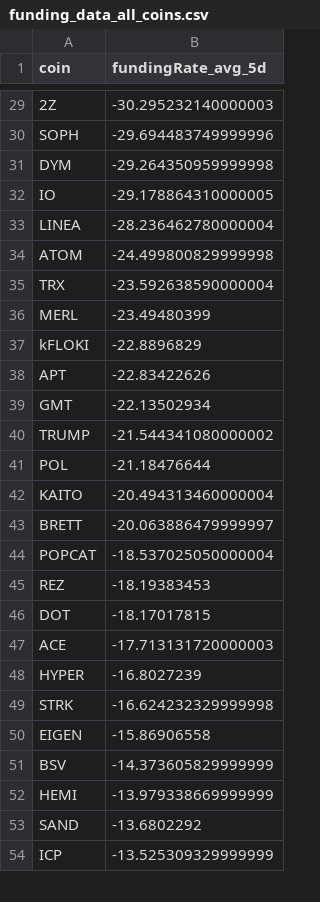
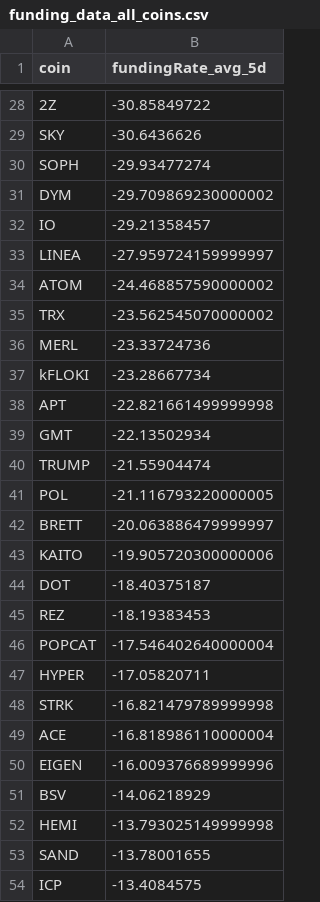
Before and after one commit to traders-ark/hyperliquid-carry-screener, a CSV file: funding_data_all_coins.csv, drawn as a sheet; only a part is shown, gaps mark what is left out; removed rows and columns are numbered as before the commit, all else as after; the diff covers the shown part only; the diff names each change by its address in the sheet, - before the commit and + after, or states it on an @@ line.

```diff
--- a/funding_data_all_coins.csv
+++ b/funding_data_all_coins.csv
-B28 (fundingRate_avg_5d): -30.295232140000003
+B28 (fundingRate_avg_5d): -30.85849722
+row 29: SKY | -30.6436626
-B30 (fundingRate_avg_5d): -29.694483749999996
+B30 (fundingRate_avg_5d): -29.93477274
-B31 (fundingRate_avg_5d): -29.264350959999998
+B31 (fundingRate_avg_5d): -29.709869230000002
-B32 (fundingRate_avg_5d): -29.178864310000005
+B32 (fundingRate_avg_5d): -29.21358457
-B33 (fundingRate_avg_5d): -28.236462780000004
+B33 (fundingRate_avg_5d): -27.959724159999997
-B34 (fundingRate_avg_5d): -24.499800829999998
+B34 (fundingRate_avg_5d): -24.468857590000002
-B35 (fundingRate_avg_5d): -23.592638590000004
+B35 (fundingRate_avg_5d): -23.562545070000002
-B36 (fundingRate_avg_5d): -23.49480399
+B36 (fundingRate_avg_5d): -23.33724736
-B37 (fundingRate_avg_5d): -22.8896829
+B37 (fundingRate_avg_5d): -23.28667734
-B38 (fundingRate_avg_5d): -22.83422626
+B38 (fundingRate_avg_5d): -22.821661499999998
-B40 (fundingRate_avg_5d): -21.544341080000002
+B40 (fundingRate_avg_5d): -21.55904474
-B41 (fundingRate_avg_5d): -21.18476644
+B41 (fundingRate_avg_5d): -21.116793220000005
-row 42: KAITO | -20.494313460000004
-row 44: POPCAT | -18.537025050000004
+row 43: KAITO | -19.905720300000006
+row 44: DOT | -18.40375187
-row 46: DOT | -18.17017815
-row 47: ACE | -17.713131720000003
+row 46: POPCAT | -17.546402640000004
-B47 (fundingRate_avg_5d): -16.8027239
+B47 (fundingRate_avg_5d): -17.05820711
-B48 (fundingRate_avg_5d): -16.624232329999998
+B48 (fundingRate_avg_5d): -16.821479789999998
+row 49: ACE | -16.818986110000004
-B50 (fundingRate_avg_5d): -15.86906558
+B50 (fundingRate_avg_5d): -16.009376689999996
-B51 (fundingRate_avg_5d): -14.373605829999999
+B51 (fundingRate_avg_5d): -14.06218929
-B52 (fundingRate_avg_5d): -13.979338669999999
+B52 (fundingRate_avg_5d): -13.793025149999998
-B53 (fundingRate_avg_5d): -13.6802292
+B53 (fundingRate_avg_5d): -13.78001655
-B54 (fundingRate_avg_5d): -13.525309329999999
+B54 (fundingRate_avg_5d): -13.4084575
```
Also changed, not shown: 13 added rows, 14 removed rows and 49 edited cells elsewhere in this file, 1 other file.
